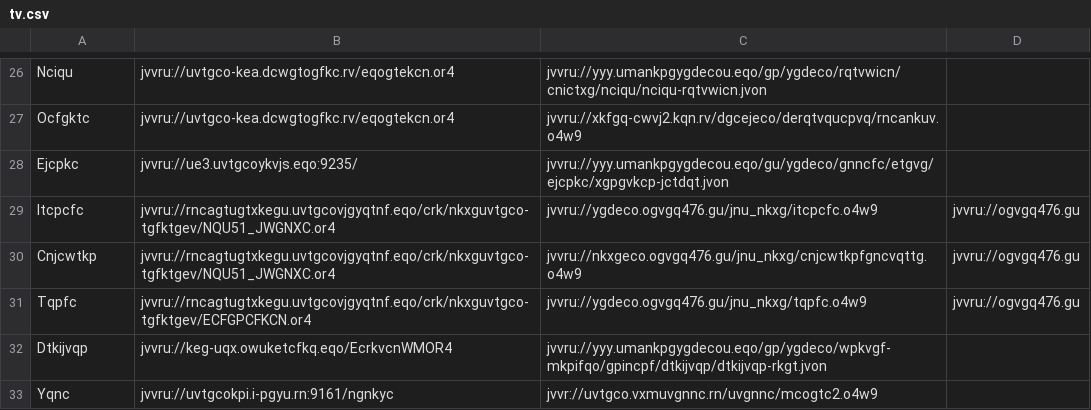
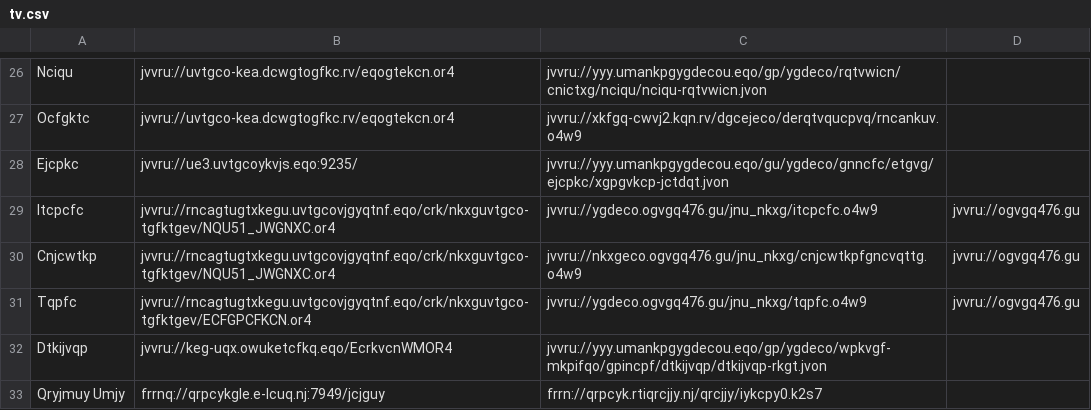
Before and after one commit to andalusianroads/javascript, a CSV file: tv/tv.csv, drawn as a sheet; only a part is shown, gaps mark what is left out.

Commit message:
Update tv.csv

```diff
--- a/tv/tv.csv
+++ b/tv/tv.csv
@@ -32,2 +32,2 @@ Tqpfc;jvvru://rncagtugtxkegu.uvtgcovjgyqtnf.eqo/crk/nkxguvtgco-tgfktgev/ECFGPCFK
 Dtkijvqp;jvvru://keg-uqx.owuketcfkq.eqo/EcrkvcnWMOR4;jvvru://yyy.umankpgygdecou.eqo/gp/ygdeco/wpkvgf-mkpifqo/gpincpf/dtkijvqp/dtkijvqp-rkgt.jvon
-Yqnc;jvvru://uvtgcokpi.i-pgyu.rn:9161/ngnkyc;jvvr://uvtgco.vxmuvgnnc.rn/uvgnnc/mcogtc2.o4w9
+Qryjmuy Umjy;frrnq://qrpcykgle.e-lcuq.nj:7949/jcjguy;frrn://qrpcyk.rtiqrcjjy.nj/qrcjjy/iykcpy0.k2s7
```
